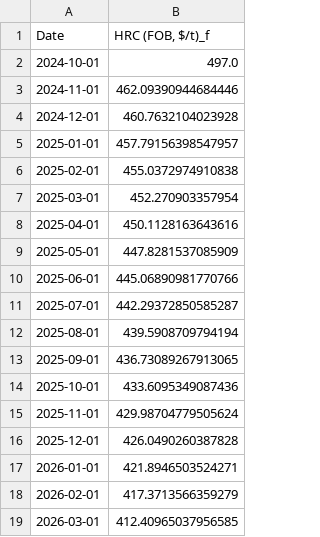
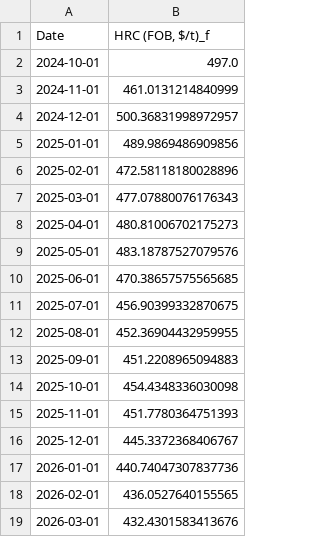
Before and after one commit to nguyenhpnguyen/BT4103-Business-Analytics-Capstone-Project, a CSV file: data/final/multireg_forecast.csv, drawn as a sheet.

```diff
--- a/data/final/multireg_forecast.csv
+++ b/data/final/multireg_forecast.csv
@@ -2,18 +2,18 @@ Date,"HRC (FOB, $/t)_f"
 2024-10-01,497.0
-2024-11-01,462.09390944684446
-2024-12-01,460.7632104023928
-2025-01-01,457.79156398547957
-2025-02-01,455.0372974910838
-2025-03-01,452.270903357954
-2025-04-01,450.1128163643616
-2025-05-01,447.8281537085909
-2025-06-01,445.06890981770766
-2025-07-01,442.29372850585287
-2025-08-01,439.5908709794194
-2025-09-01,436.73089267913065
-2025-10-01,433.6095349087436
-2025-11-01,429.98704779505624
-2025-12-01,426.0490260387828
-2026-01-01,421.8946503524271
-2026-02-01,417.3713566359279
-2026-03-01,412.40965037956585
+2024-11-01,461.0131214840999
+2024-12-01,500.36831998972957
+2025-01-01,489.9869486909856
+2025-02-01,472.58118180028896
+2025-03-01,477.07880076176343
+2025-04-01,480.81006702175273
+2025-05-01,483.18787527079576
+2025-06-01,470.38657575565685
+2025-07-01,456.90399332870675
+2025-08-01,452.36904432959955
+2025-09-01,451.2208965094883
+2025-10-01,454.4348336030098
+2025-11-01,451.7780364751393
+2025-12-01,445.3372368406767
+2026-01-01,440.74047307837736
+2026-02-01,436.0527640155565
+2026-03-01,432.4301583413676
```
Also changed, not shown: 6 other files.
